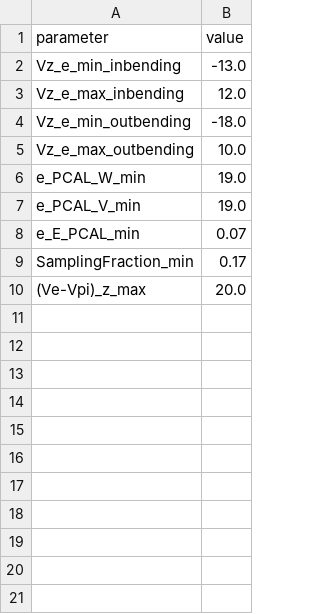
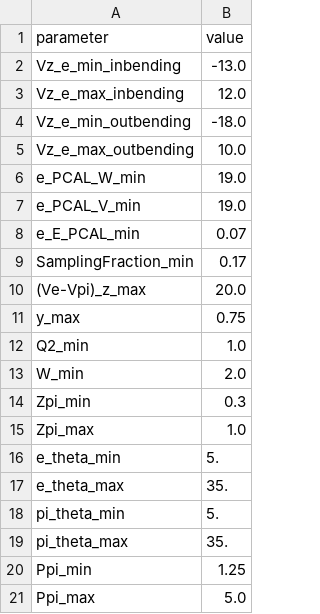
Before and after one commit to erezcoh4/SIDIS_at_BAND, a CSV file: cutValues.csv, drawn as a sheet; the diff names each change by its address in the sheet, - before the commit and + after, or states it on an @@ line.

```diff
--- a/cutValues.csv
+++ b/cutValues.csv
+row 11: y_max | 0.75
+row 12: Q2_min | 1.0
+row 13: W_min | 2.0
+row 14: Zpi_min | 0.3
+row 15: Zpi_max | 1.0
+row 16: e_theta_min | 5.
+row 17: e_theta_max | 35.
+row 18: pi_theta_min | 5.
+row 19: pi_theta_max | 35.
+row 20: Ppi_min | 1.25
+row 21: Ppi_max | 5.0
```
Also changed, not shown: 2 other files.
